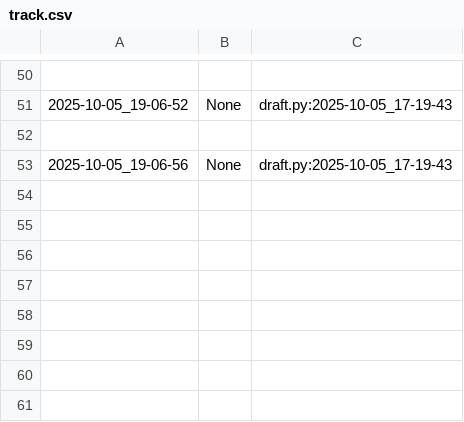
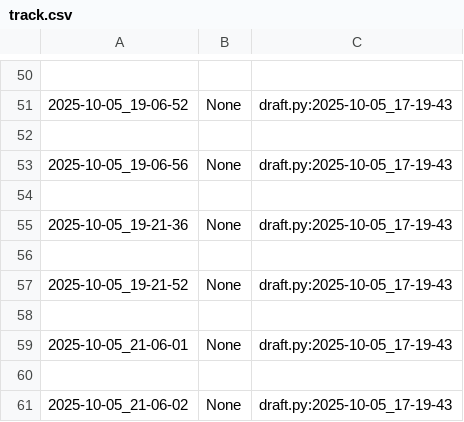
Before and after one commit to qxcode-course/poo-dd-cd-bloco-a-F0NSII, a CSV file: poo/.tko/track/toalha/track.csv, drawn as a sheet; only a part is shown, gaps mark what is left out; the diff names each change by its address in the sheet, - before the commit and + after, or states it on an @@ line.

```diff
--- a/poo/.tko/track/toalha/track.csv
+++ b/poo/.tko/track/toalha/track.csv
+row 54: (empty)
+row 55: 2025-10-05_19-21-36 | None | draft.py:2025-10-05_17-19-43
+row 56: (empty)
+row 57: 2025-10-05_19-21-52 | None | draft.py:2025-10-05_17-19-43
+row 58: (empty)
+row 59: 2025-10-05_21-06-01 | None | draft.py:2025-10-05_17-19-43
+row 60: (empty)
+row 61: 2025-10-05_21-06-02 | None | draft.py:2025-10-05_17-19-43
```
Also changed, not shown: poo/.tko/track/animal/track.csv, 16 other files.
